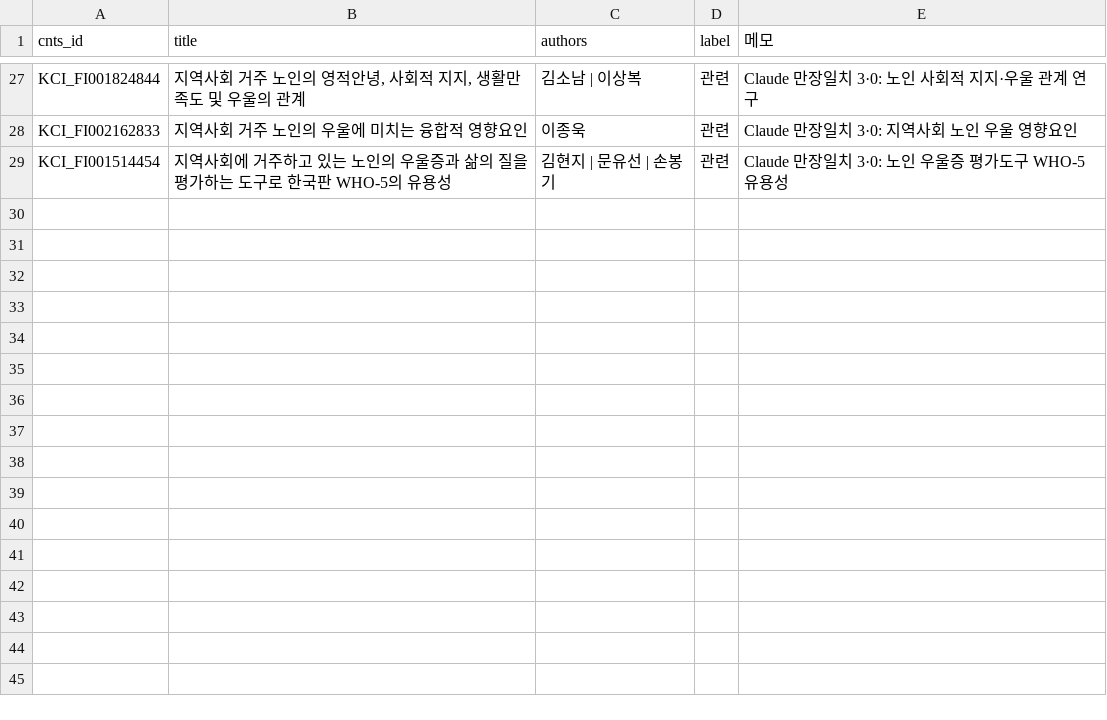
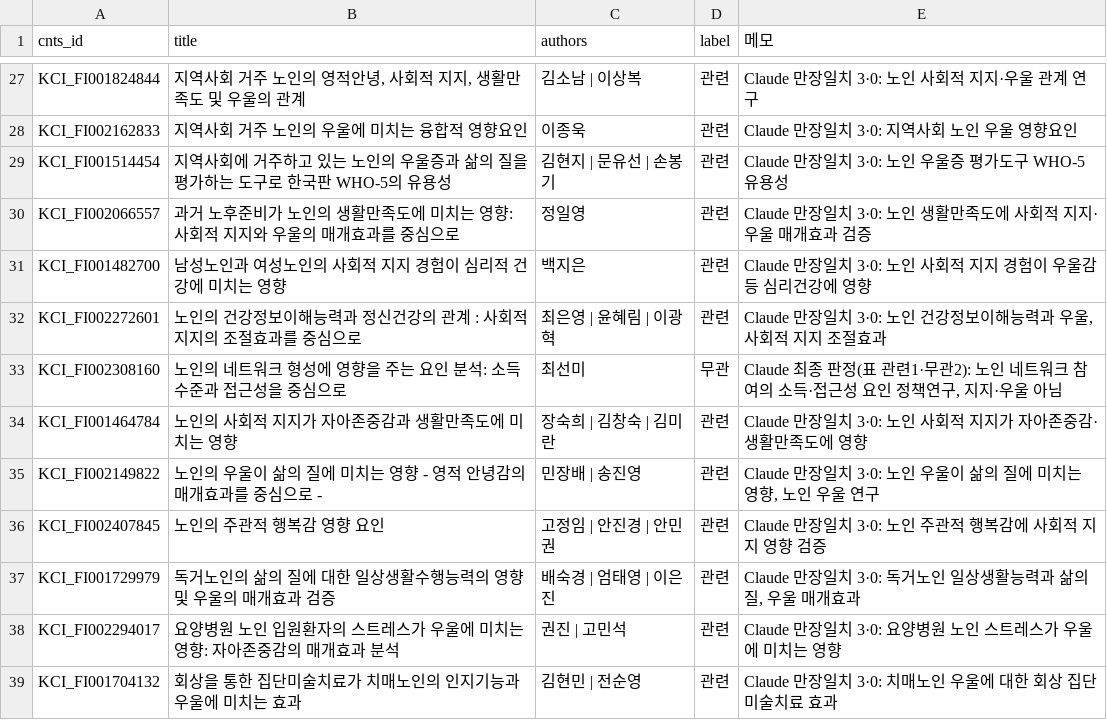
Before and after one commit to Jeonghyun-An/NL_library_AI, a CSV file: scripts/research_eval/labels/elderly.csv, drawn as a sheet; only a part is shown, gaps mark what is left out.

```diff
--- a/scripts/research_eval/labels/elderly.csv
+++ b/scripts/research_eval/labels/elderly.csv
@@ -29 +29,11 @@ KCI_FI002162833,지역사회 거주 노인의 우울에 미치는 융합적 영
 KCI_FI001514454,지역사회에 거주하고 있는 노인의 우울증과 삶의 질을 평가하는 도구로 한국판 WHO-5의 유용성,김현지 | 문유선 | 손봉기,관련,Claude 만장일치 3·0: 노인 우울증 평가도구 WHO-5 유용성
+KCI_FI002066557,과거 노후준비가 노인의 생활만족도에 미치는 영향: 사회적 지지와 우울의 매개효과를 중심으로,정일영,관련,Claude 만장일치 3·0: 노인 생활만족도에 사회적 지지·우울 매개효과 검증
+KCI_FI001482700,남성노인과 여성노인의 사회적 지지 경험이 심리적 건강에 미치는 영향,백지은,관련,Claude 만장일치 3·0: 노인 사회적 지지 경험이 우울감 등 심리건강에 영향
+KCI_FI002272601,노인의 건강정보이해능력과 정신건강의 관계 : 사회적 지지의 조절효과를 중심으로,최은영 | 윤혜림 | 이광혁,관련,"Claude 만장일치 3·0: 노인 건강정보이해능력과 우울, 사회적 지지 조절효과"
+KCI_FI002308160,노인의 네트워크 형성에 영향을 주는 요인 분석: 소득수준과 접근성을 중심으로,최선미,무관,"Claude 최종 판정(표 관련1·무관2): 노인 네트워크 참여의 소득·접근성 요인 정책연구, 지지·우울 아님"
+KCI_FI001464784,노인의 사회적 지지가 자아존중감과 생활만족도에 미치는 영향,장숙희 | 김창숙 | 김미란,관련,Claude 만장일치 3·0: 노인 사회적 지지가 자아존중감·생활만족도에 영향
+KCI_FI002149822,노인의 우울이 삶의 질에 미치는 영향 - 영적 안녕감의 매개효과를 중심으로 -,민장배 | 송진영,관련,"Claude 만장일치 3·0: 노인 우울이 삶의 질에 미치는 영향, 노인 우울 연구"
+KCI_FI002407845,노인의 주관적 행복감 영향 요인,고정임 | 안진경 | 안민권,관련,Claude 만장일치 3·0: 노인 주관적 행복감에 사회적 지지 영향 검증
+KCI_FI001729979,독거노인의 삶의 질에 대한 일상생활수행능력의 영향 및 우울의 매개효과 검증,배숙경 | 엄태영 | 이은진,관련,"Claude 만장일치 3·0: 독거노인 일상생활능력과 삶의 질, 우울 매개효과"
+KCI_FI002294017,요양병원 노인 입원환자의 스트레스가 우울에 미치는 영향: 자아존중감의 매개효과 분석,권진 | 고민석,관련,Claude 만장일치 3·0: 요양병원 노인 스트레스가 우울에 미치는 영향
+KCI_FI001704132,회상을 통한 집단미술치료가 치매노인의 인지기능과 우울에 미치는 효과,김현민 | 전순영,관련,Claude 만장일치 3·0: 치매노인 우울에 대한 회상 집단미술치료 효과
```
Also changed, not shown: scripts/research_eval/labels/csr.csv, scripts/research_eval/labels/library.csv, 13 other files.
